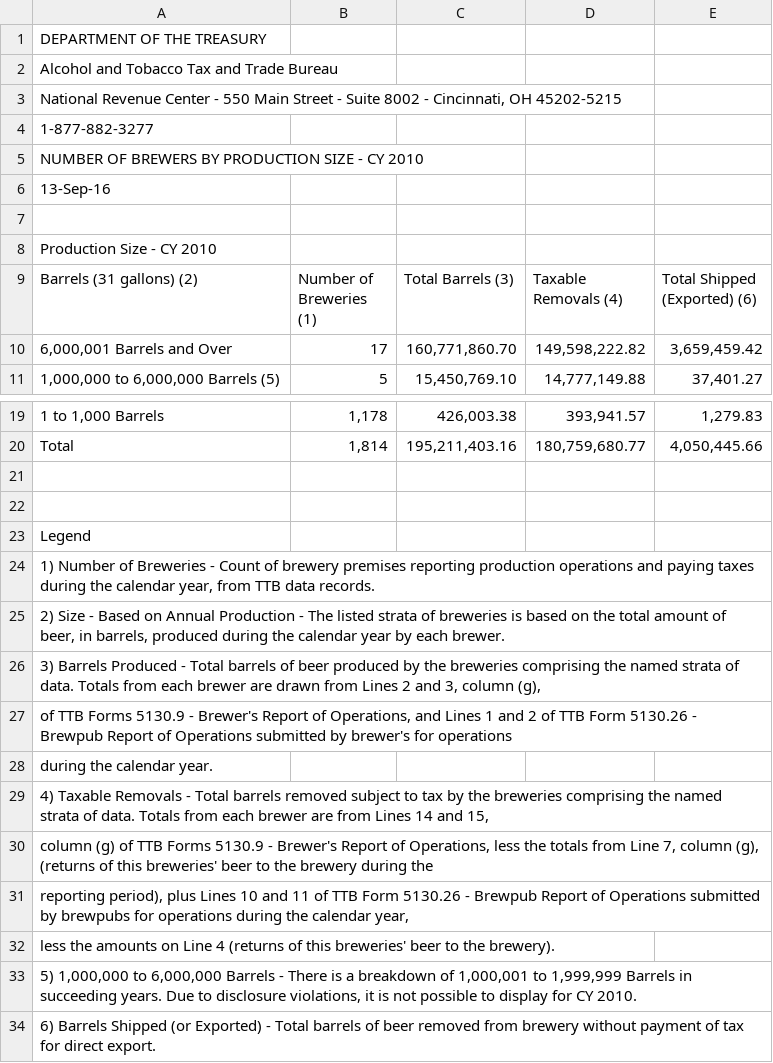
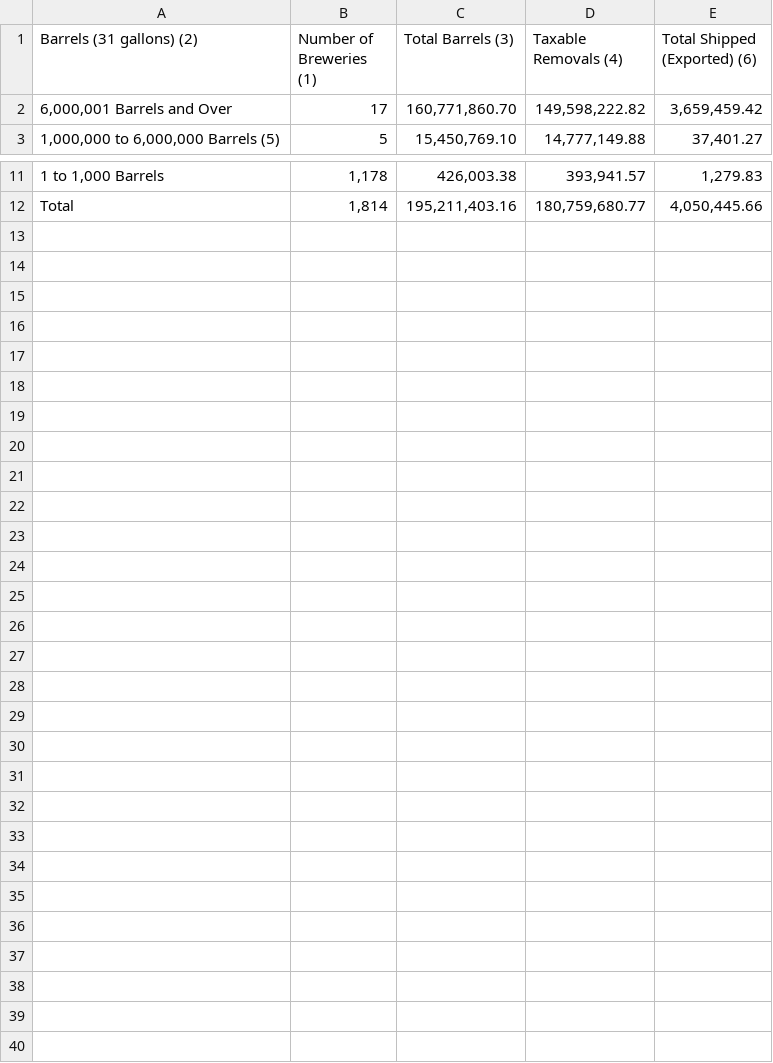
Before and after one commit to jessyoder/Project-2, a CSV file: 2010_brew_prod_size_ttb_gov.csv, drawn as a sheet; only a part is shown, gaps mark what is left out; the diff names each change by its address in the sheet, - before the commit and + after, or states it on an @@ line.

```diff
--- a/2010_brew_prod_size_ttb_gov.csv
+++ b/2010_brew_prod_size_ttb_gov.csv
-row 1: DEPARTMENT OF THE TREASURY
-row 2: Alcohol and Tobacco Tax and Trade Bureau
-row 3: National Revenue Center - 550 Main Street - Suite 8002 - Cincinnati, OH 45202-5215
-row 4: 1-877-882-3277
-row 5: NUMBER OF BREWERS BY PRODUCTION SIZE - CY 2010
-row 6: 13-Sep-16
-row 7: (empty)
-row 8: Production Size - CY 2010
-row 21: (empty)
-row 22: (empty)
-row 23: Legend
-row 24: 1) Number of Breweries - Count of brewery premises reporting production operations and paying taxes during the calendar year, from TTB data records.
-row 25: 2) Size - Based on Annual Production - The listed strata of breweries is based on the total amount of beer, in barrels, produced during the calendar year by each brewer.
-row 26: 3) Barrels Produced - Total barrels of beer produced by the breweries comprising the named strata of data. Totals from each brewer are drawn from Lines 2 and 3, column (g),
-row 27: of TTB Forms 5130.9 - Brewer's Report of Operations, and Lines 1 and 2 of TTB Form 5130.26 - Brewpub Report of Operations submitted by brewer's for operations
-row 28: during the calendar year.
-row 29: 4) Taxable Removals - Total barrels removed subject to tax by the breweries comprising the named strata of data. Totals from each brewer are from Lines 14 and 15,
-row 30: column (g) of TTB Forms 5130.9 - Brewer's Report of Operations, less the totals from Line 7, column (g), (returns of this breweries' beer to the brewery during the
-row 31: reporting period), plus Lines 10 and 11 of TTB Form 5130.26 - Brewpub Report of Operations submitted by brewpubs for operations during the calendar year,
-row 32: less the amounts on Line 4 (returns of this breweries' beer to the brewery).
-row 33: 5) 1,000,000 to 6,000,000 Barrels - There is a breakdown of 1,000,001 to 1,999,999 Barrels in succeeding years. Due to disclosure violations, it is not possible to display for CY 2010.
-row 34: 6) Barrels Shipped (or Exported) - Total barrels of beer removed from brewery without payment of tax for direct export.
```
Also changed, not shown: 2015_brew_prod_size_ttb_gov.csv, 2019_brew_prod_size_ttb_gov.csv, 1 other file.
